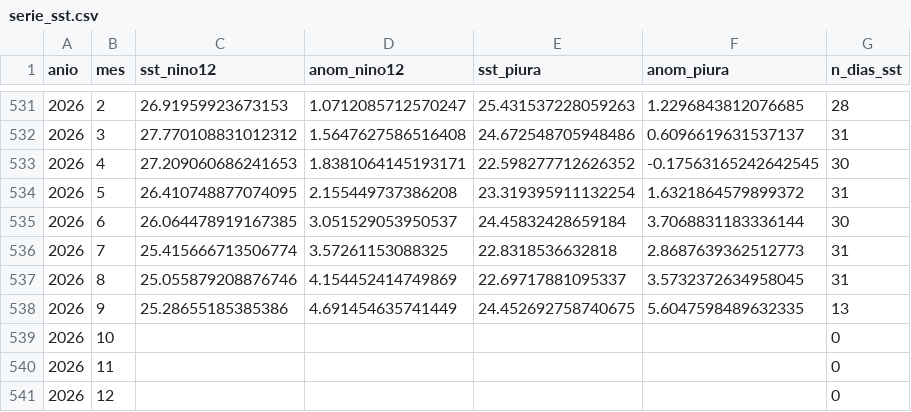
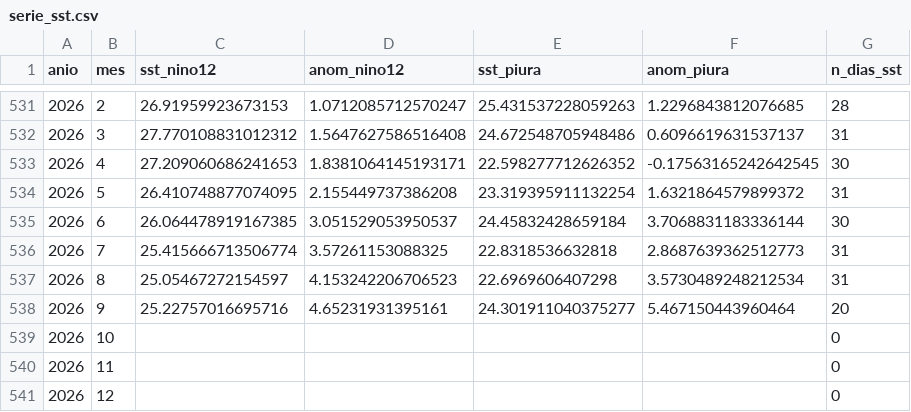
Before and after one commit to Star-dust25/pulso, a CSV file: backend/data/datos/serie_sst.csv, drawn as a sheet; only a part is shown, gaps mark what is left out.

```diff
--- a/backend/data/datos/serie_sst.csv
+++ b/backend/data/datos/serie_sst.csv
@@ -536,4 +536,4 @@ anio,mes,sst_nino12,anom_nino12,sst_piura,anom_piura,n_dias_sst
 2026,7,25.415666713506774,3.57261153088325,22.8318536632818,2.8687639362512773,31
-2026,8,25.055879208876746,4.154452414749869,22.69717881095337,3.5732372634958045,31
-2026,9,25.28655185385386,4.691454635741449,24.452692758740675,5.6047598489632335,13
+2026,8,25.05467272154597,4.153242206706523,22.6969606407298,3.5730489248212534,31
+2026,9,25.22757016695716,4.65231931395161,24.301911040375277,5.467150443960464,20
 2026,10,,,,,0
```
Also changed, not shown: backend/data/datos/serie_sst_diaria.csv, backend/data/datos/serie_vegetacion.csv, 5 other files.
